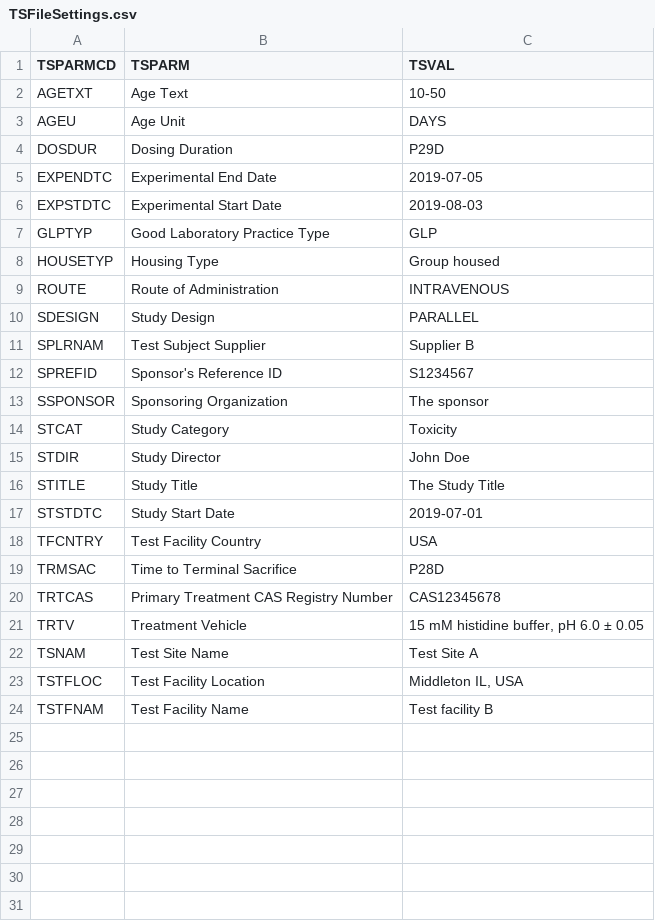
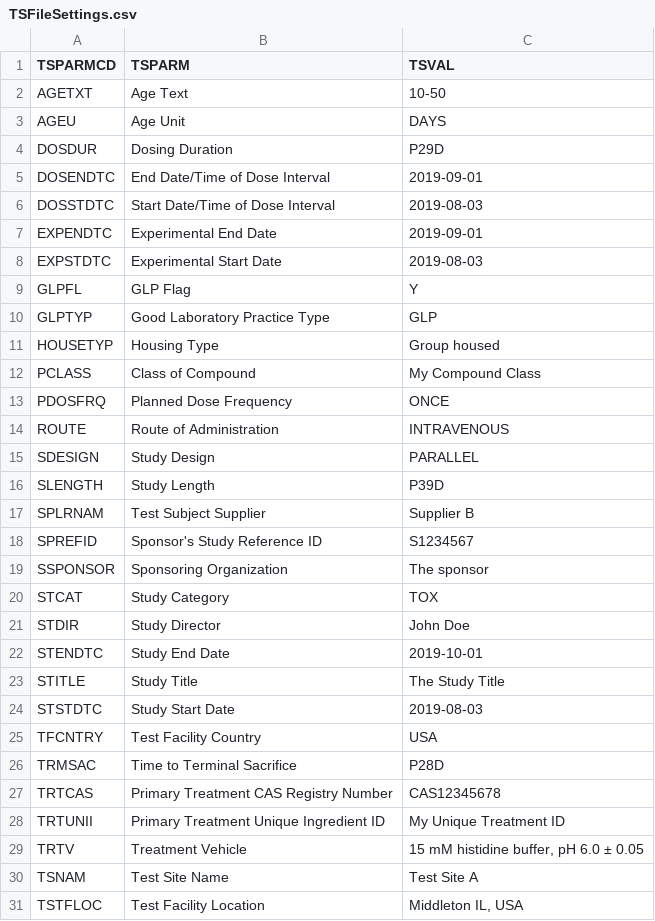
Before and after one commit to phuse-org/SEND-TestDataFactory, a CSV file: TSFileSettings.csv, drawn as a sheet; only a part is shown; the shorter side is filled out with more unchanged rows; addresses are those after the commit; the diff names each change by its address in the sheet, - before the commit and + after, or states it on an @@ line.

```diff
--- a/TSFileSettings.csv
+++ b/TSFileSettings.csv
+row 5: DOSENDTC | End Date/Time of Dose Interval | 2019-09-01
+row 6: DOSSTDTC | Start Date/Time of Dose Interval | 2019-08-03
-C7 (TSVAL): 2019-07-05
+C7 (TSVAL): 2019-09-01
+row 9: GLPFL | GLP Flag | Y
+row 12: PCLASS | Class of Compound | My Compound Class
+row 13: PDOSFRQ | Planned Dose Frequency | ONCE
+row 16: SLENGTH | Study Length | P39D
-B18 (TSPARM): Sponsor's Reference ID
+B18 (TSPARM): Sponsor's Study Reference ID
-C20 (TSVAL): Toxicity
+C20 (TSVAL): TOX
+row 22: STENDTC | Study End Date | 2019-10-01
-C24 (TSVAL): 2019-07-01
+C24 (TSVAL): 2019-08-03
+row 28: TRTUNII | Primary Treatment Unique Ingredient ID | My Unique Treatment ID
```
Also changed, not shown: 8 other files.
